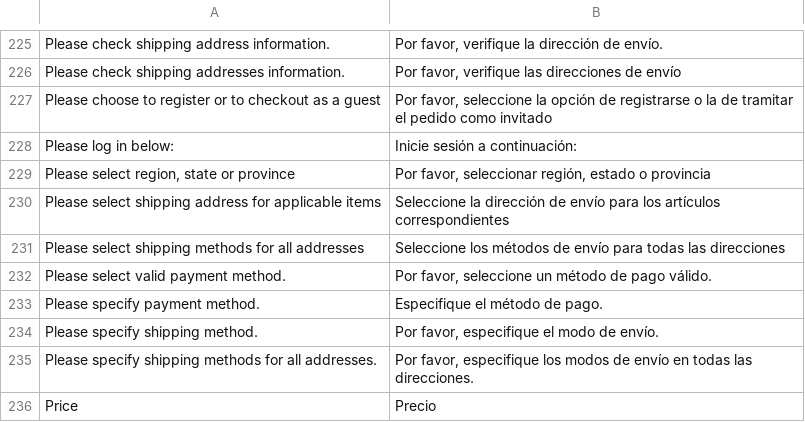
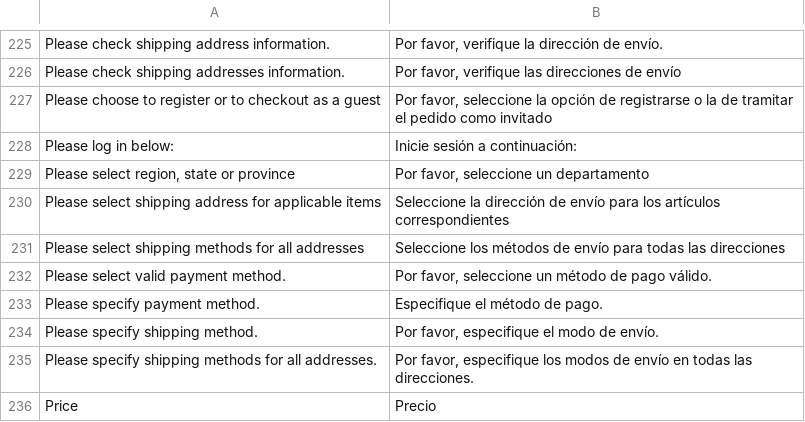
Before and after one commit to jrestr29/corpaulcommerce_m1, a CSV file: app/locale/es_ES/Mage_Checkout.csv, drawn as a sheet; only a part is shown, gaps mark what is left out.

```diff
--- a/app/locale/es_ES/Mage_Checkout.csv
+++ b/app/locale/es_ES/Mage_Checkout.csv
@@ -228,3 +228,3 @@
 "Please log in below:","Inicie sesión a continuación:"
-"Please select region, state or province","Por favor, seleccionar región, estado o provincia"
+"Please select region, state or province","Por favor, seleccione un departamento"
 "Please select shipping address for applicable items","Seleccione la dirección de envío para los artículos correspondientes"
```
Also changed, not shown: app/locale/es_ES/Mage_Customer.csv, 13 other files.
